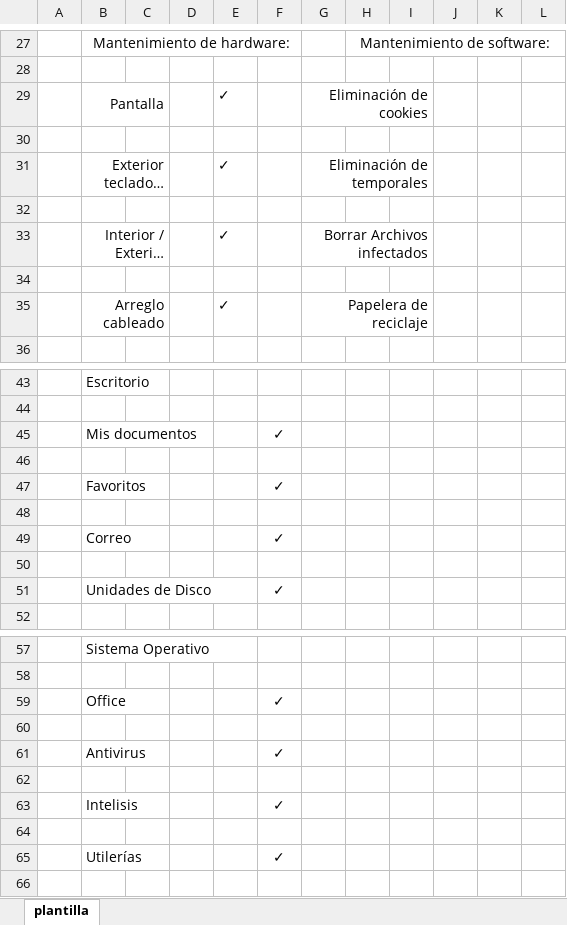
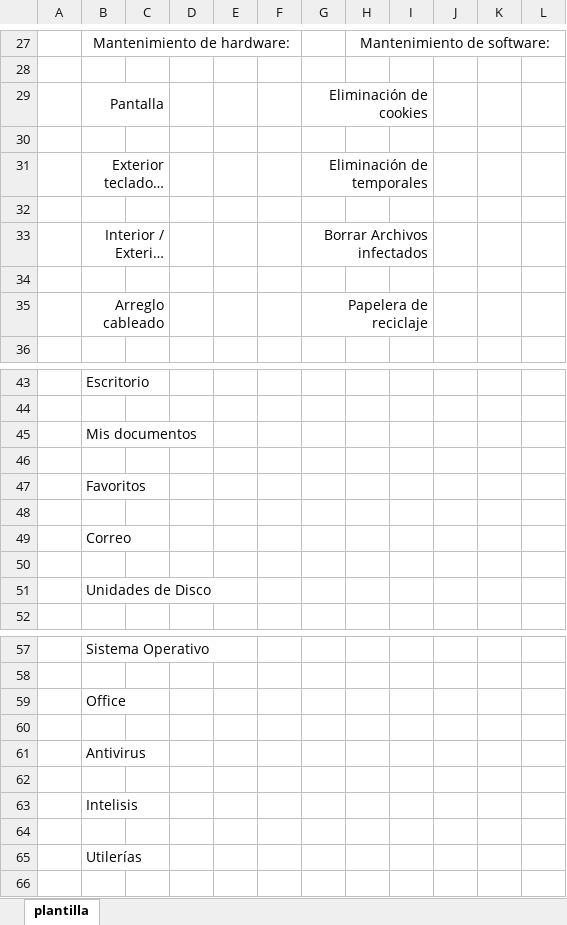
Before and after one commit to arturo-moreno129/acrivera-sis, an Excel workbook: imagenes_guardadas/archivo_modificado_mantenimiento.xlsx, sheet plantilla, drawn as a sheet; only a part is shown, gaps mark what is left out; long unchanged cells end in …; values as stored, in another font and other column widths than the file's, no borders; charts and pictures not drawn; the diff covers the shown part only; the diff names each change by its address in the sheet, - before the commit and + after, or states it on an @@ line.

```diff
--- a/imagenes_guardadas/archivo_modificado_mantenimiento.xlsx (sheet plantilla)
+++ b/imagenes_guardadas/archivo_modificado_mantenimiento.xlsx (sheet plantilla)
-E29: ✓
+E29: (empty)
-E31: ✓
+E31: (empty)
-E33: ✓
+E33: (empty)
-E35: ✓
+E35: (empty)
-F45: ✓
+F45: (empty)
-F47: ✓
+F47: (empty)
-F49: ✓
+F49: (empty)
-F51: ✓
+F51: (empty)
-F59: ✓
+F59: (empty)
-F61: ✓
+F61: (empty)
-F63: ✓
+F63: (empty)
-F65: ✓
+F65: (empty)
```
Also changed, not shown: 6 edited cells elsewhere in this sheet, imagenes_guardadas/archivo_modificado_RESGUARDO.xlsx, 7 other files.
